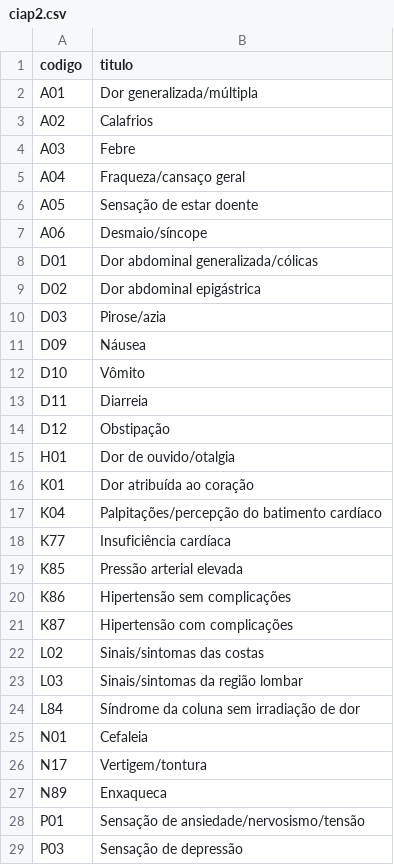
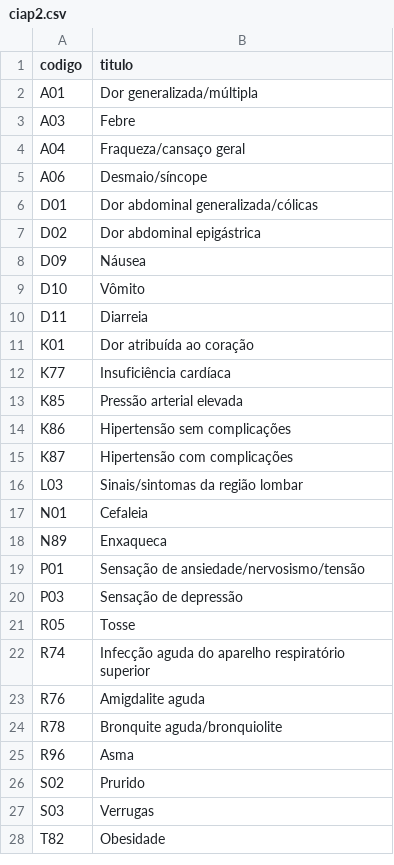
Before and after one commit to rotasaude/api, a CSV file: db/seeds/terminology/ciap2/ciap2.csv, drawn as a sheet; only a part is shown; the shorter side is filled out with more unchanged rows; the diff covers the shown part only; the diff names each change by its address in the sheet, - before the commit and + after, or states it on an @@ line.

```diff
--- a/db/seeds/terminology/ciap2/ciap2.csv
+++ b/db/seeds/terminology/ciap2/ciap2.csv
-row 3: A02 | Calafrios
-row 6: A05 | Sensação de estar doente
-row 10: D03 | Pirose/azia
-row 14: D12 | Obstipação
-row 15: H01 | Dor de ouvido/otalgia
-row 17: K04 | Palpitações/percepção do batimento cardíaco
-row 22: L02 | Sinais/sintomas das costas
-row 24: L84 | Síndrome da coluna sem irradiação de dor
-row 26: N17 | Vertigem/tontura
```
Also changed, not shown: 7 removed rows elsewhere in this file, 2 other files.
